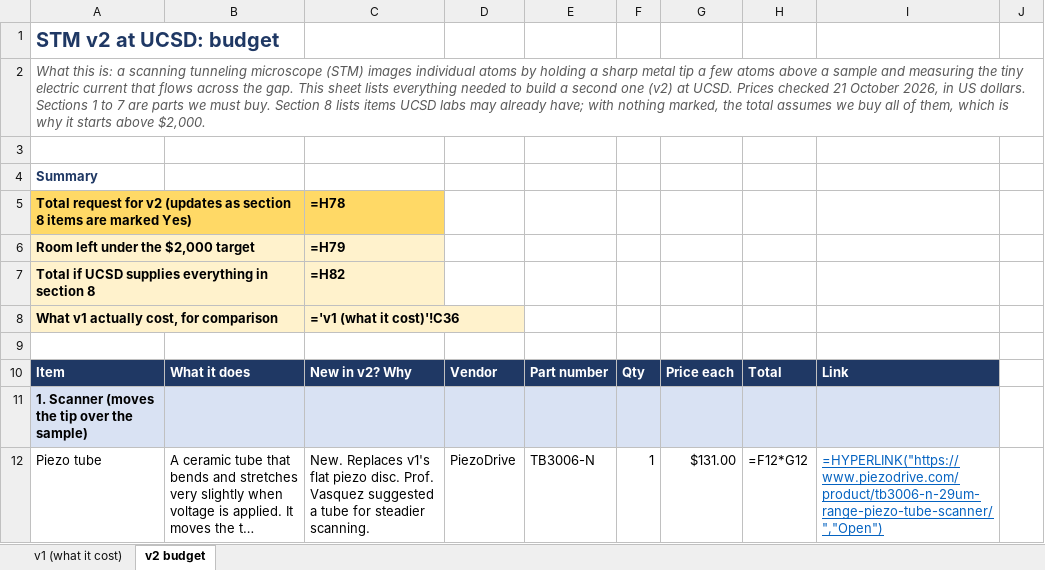
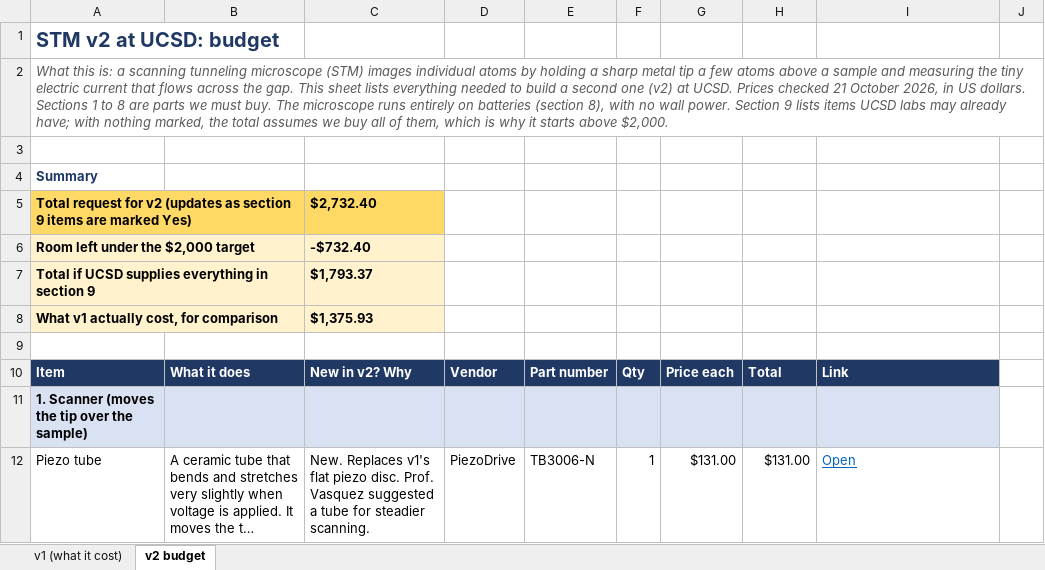
Before and after one commit to jacobbkatz/We-Are-STMING, an Excel workbook: docs/v2-budget/STM_v2_budget.xlsx, sheet v2 budget, drawn as a sheet; only a part is shown; long unchanged cells end in …; values as stored, in another font and other column widths than the file's, no borders; formulas without a stored value are shown as written; removed rows and columns are numbered as before the commit, all else as after; the diff covers the shown part only; the diff names each change by its address in the sheet, - before the commit and + after, or states it on an @@ line.

```diff
--- a/docs/v2-budget/STM_v2_budget.xlsx (sheet v2 budget)
+++ b/docs/v2-budget/STM_v2_budget.xlsx (sheet v2 budget)
-A2: …1 to 7 are parts we must buy. Section 8 lists items…
+A2: …1 to 8 are parts we must buy. The microscope runs entirely on batteries (section 8), with no wall power. Section 9 lists items…
-row 5: Total request for v2 (updates as section 8 items are marked Yes) |  | =H78
+row 5: Total request for v2 (updates as section 9 items are marked Yes) |  | $2,732.40
-B6 fill: none
+B6 fill: #FFF2CC
-C6: =H79
+C6: -$732.40
-row 7: Total if UCSD supplies everything in section 8 |  | =H82
+row 7: Total if UCSD supplies everything in section 9 |  | $1,793.37
-B8 fill: none
+B8 fill: #FFF2CC
-C8: ='v1 (what it cost)'!C36
+C8: $1,375.93
-H12: =F12*G12
+H12: $131.00
-I12: =HYPERLINK("https://www.piezodrive.com/product/tb3006-n-29um-range-piezo-tube-scanner/","Open")
+I12: Open
```
Also changed, not shown: 24 added rows, 11 removed rows and 80 edited cells elsewhere in this sheet, sheet v1 (what it cost), 4 other files.
